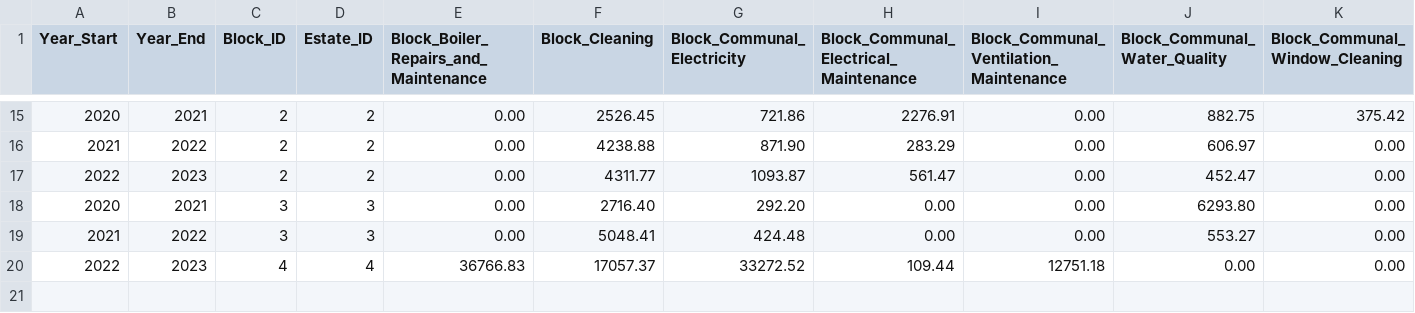
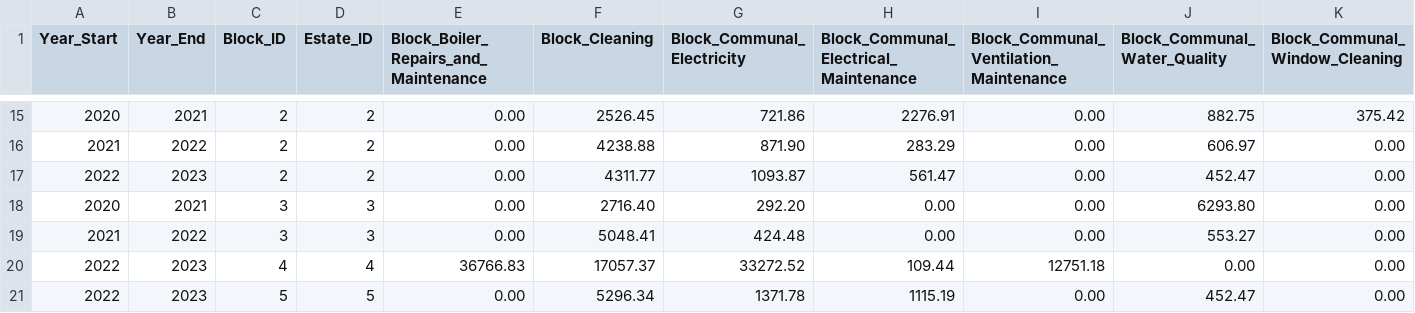
Before and after one commit to ajross/ServiceChargerator, a CSV file: public/charges.csv, drawn as a sheet; only a part is shown, gaps mark what is left out; rows hold the shown columns only; the diff names each change by its address in the sheet, - before the commit and + after, or states it on an @@ line.

Commit message:
Add data for Aveline Street, Vauxhall Gardens Estate

```diff
--- a/public/charges.csv
+++ b/public/charges.csv
+row 21: 2022 | 2023 | 5 | 5 | 0.00 | 5296.34 | 1371.78 | 1115.19 | 0.00 | 452.47 | 0.00
```
Also changed, not shown: 2 other files.
